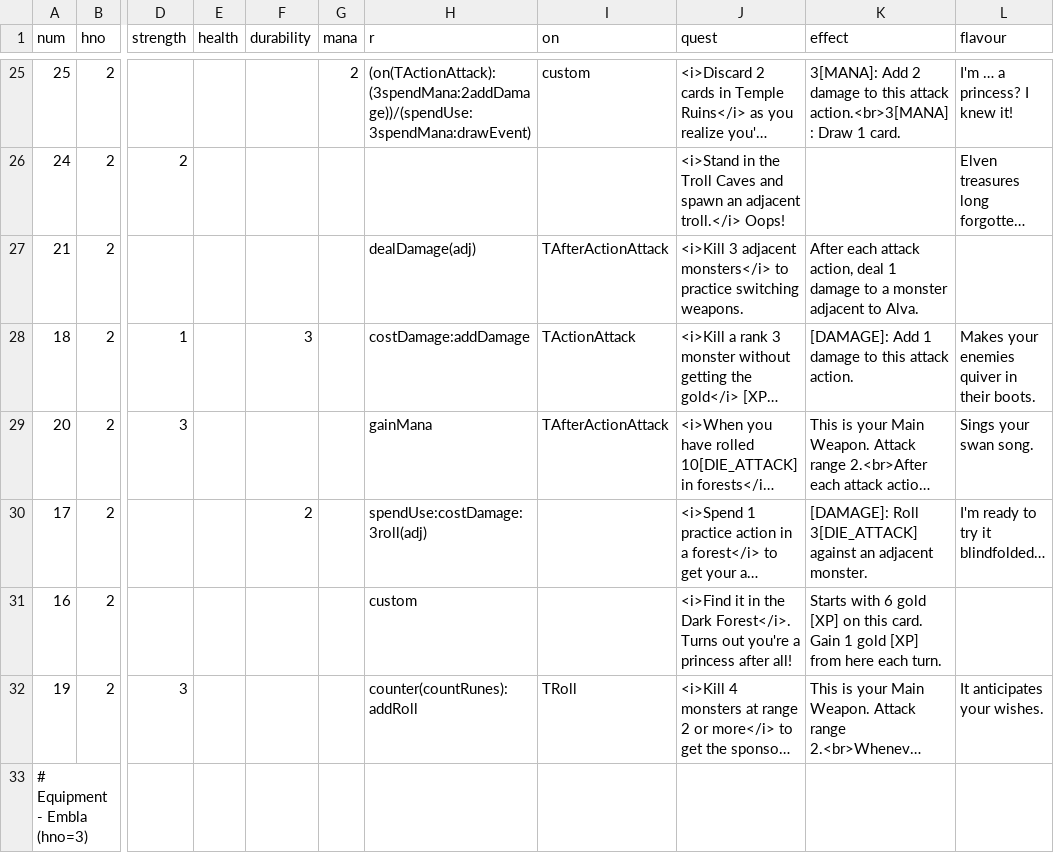
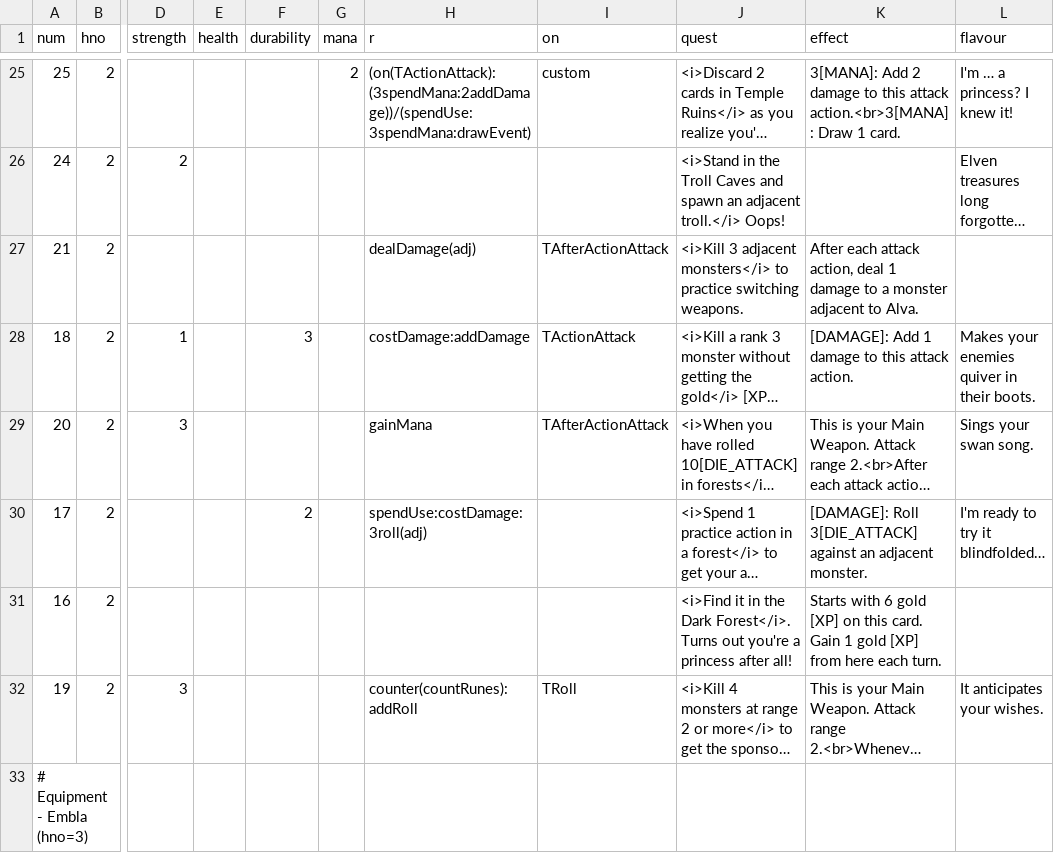
Before and after one commit to elaskavaia/bga-fate, a CSV file: misc/card_equip_material.csv, drawn as a sheet; only a part is shown, gaps mark what is left out; long unchanged cells end in …; the diff names each change by its address in the sheet, - before the commit and + after, or states it on an @@ line.

```diff
--- a/misc/card_equip_material.csv
+++ b/misc/card_equip_material.csv
-H31 (r): custom
+H31 (r): (empty)
```
Also changed, not shown: 4 other files.
